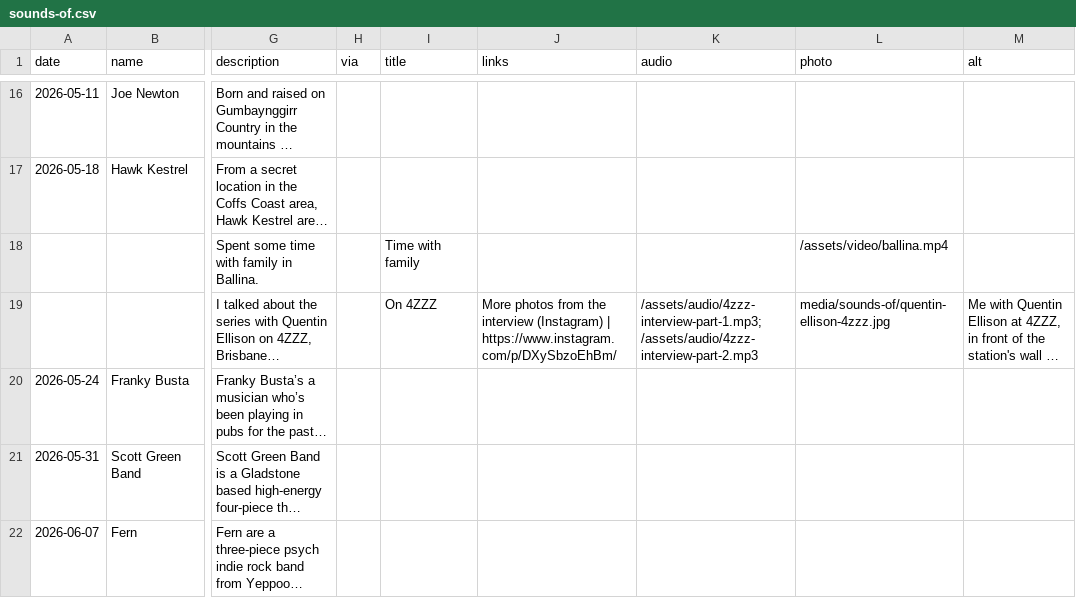
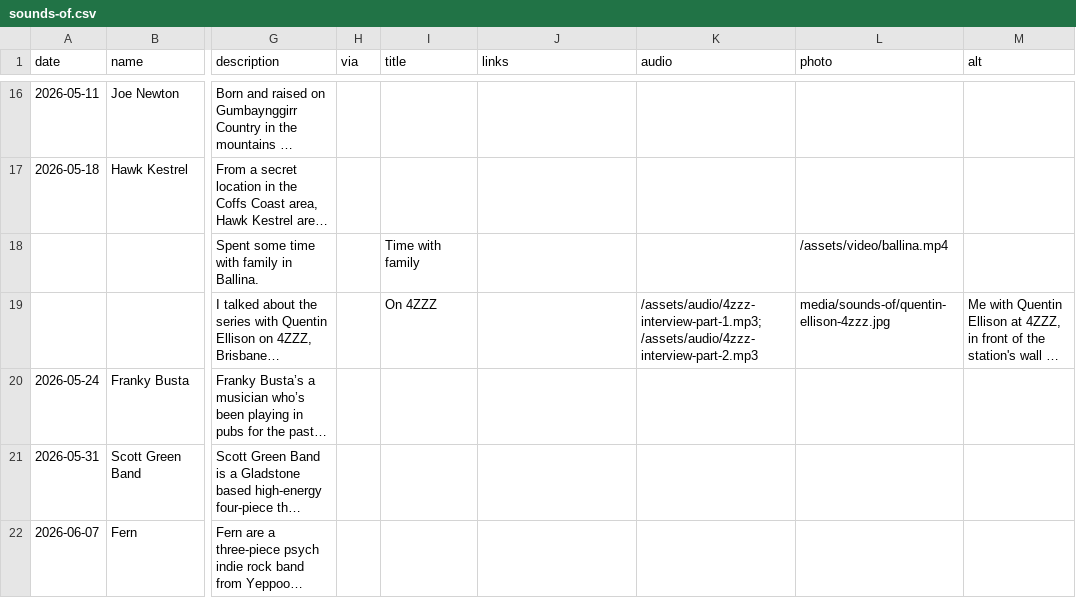
Before and after one commit to TimTham123/PortfolioWebsite, a CSV file: src/_data/sounds-of.csv, drawn as a sheet; only a part is shown, gaps mark what is left out; long unchanged cells end in …; the diff names each change by its address in the sheet, - before the commit and + after, or states it on an @@ line.

```diff
--- a/src/_data/sounds-of.csv
+++ b/src/_data/sounds-of.csv
-J19 (links): More photos from the interview (Instagram) | https://www.instagram.com/p/DXySbzoEhBm/
+J19 (links): (empty)
```
Also changed, not shown: 1 other file.
